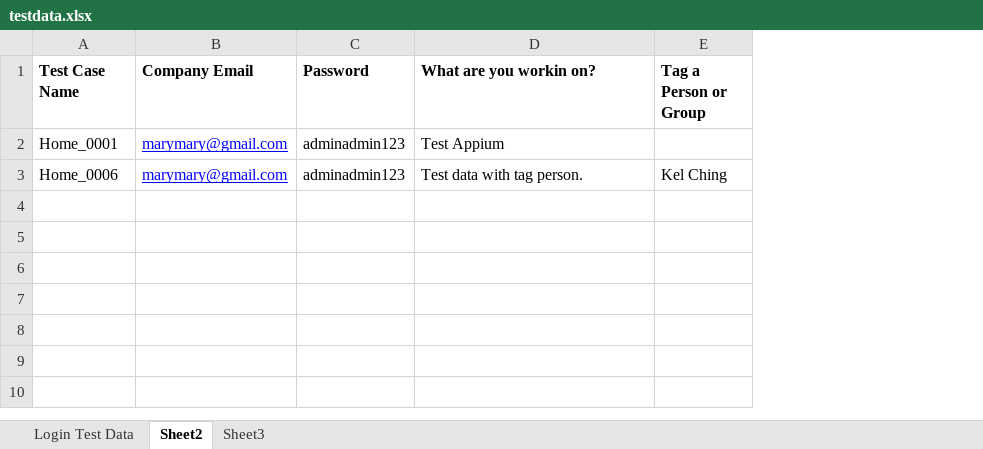
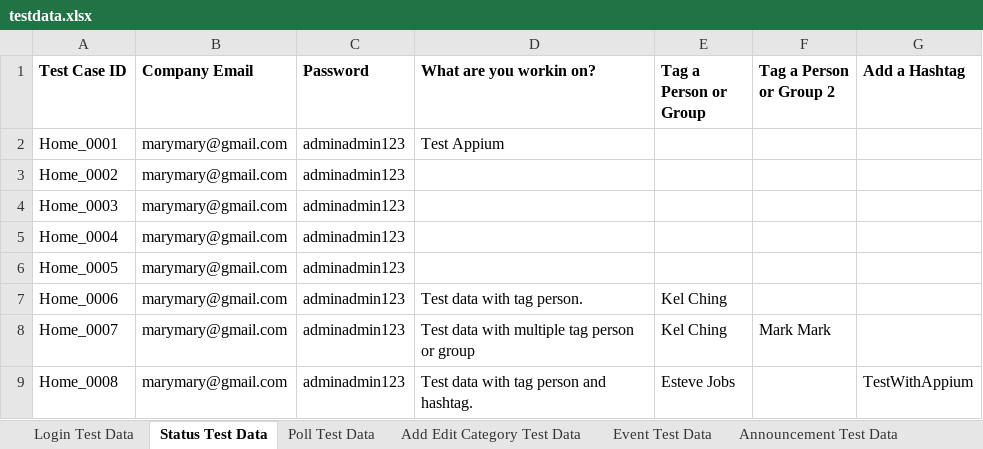
Before and after one commit to aronbraza/AppiumFramework-Hi-Molly, an Excel workbook: excel/testdata.xlsx, sheet Status Test Data, drawn as a sheet; values as stored, in another font and other column widths than the file's, no borders; addresses are those after the commit; the diff names each change by its address in the sheet, - before the commit and + after, or states it on an @@ line.

Commit message:
Update Home page and test

```diff
--- a/excel/testdata.xlsx (sheet Status Test Data)
+++ b/excel/testdata.xlsx (sheet Status Test Data)
-sheet tab: Sheet2
+sheet tab: Status Test Data
-sheet tab: Sheet3
+sheet tab: Poll Test Data
+sheet tab: Add Edit Category Test Data
+sheet tab: Event Test Data
+sheet tab: Announcement Test Data
+column F (Tag a Person or Group 2), empty
+column G (Add a Hashtag), empty
-A1: Test Case Name
+A1: Test Case ID
@@ B2 underline: on → off, text colour: #0000FF → black @@
+row 3: Home_0002 | marymary@gmail.com | adminadmin123
+row 4: Home_0003 | marymary@gmail.com | adminadmin123
+row 5: Home_0004 | marymary@gmail.com | adminadmin123
+row 6: Home_0005 | marymary@gmail.com | adminadmin123
@@ B7 underline: on → off, text colour: #0000FF → black @@
+row 8: Home_0007 | marymary@gmail.com | adminadmin123 | Test data with multiple tag person or group | Kel Ching | Mark Mark
+row 9: Home_0008 | marymary@gmail.com | adminadmin123 | Test data with tag person and hashtag. | Esteve Jobs |  | TestWithAppium
```
Also changed, not shown: sheet Poll Test Data, other sheet tabs, 29 other files.
